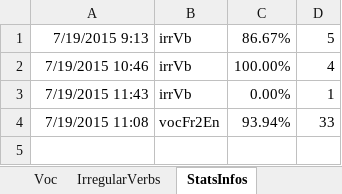
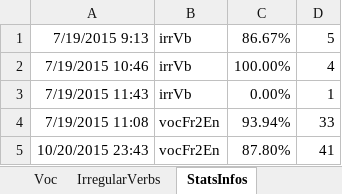
Before and after one commit to MikeNkunku/LC14_Custom_Training, an Excel workbook: LC14 Custom Training.xlsm, sheet StatsInfos, drawn as a sheet; values as stored, in another font and other column widths than the file's, no borders; the diff names each change by its address in the sheet, - before the commit and + after, or states it on an @@ line.

Commit message:
Fixed seeStatsForm.QueryClose

```diff
--- a/LC14 Custom Training.xlsm (sheet StatsInfos)
+++ b/LC14 Custom Training.xlsm (sheet StatsInfos)
+row 5: 10/20/2015 23:43 | vocFr2En | 87.80% | 41
```
Also changed, not shown: charts or pictures.
